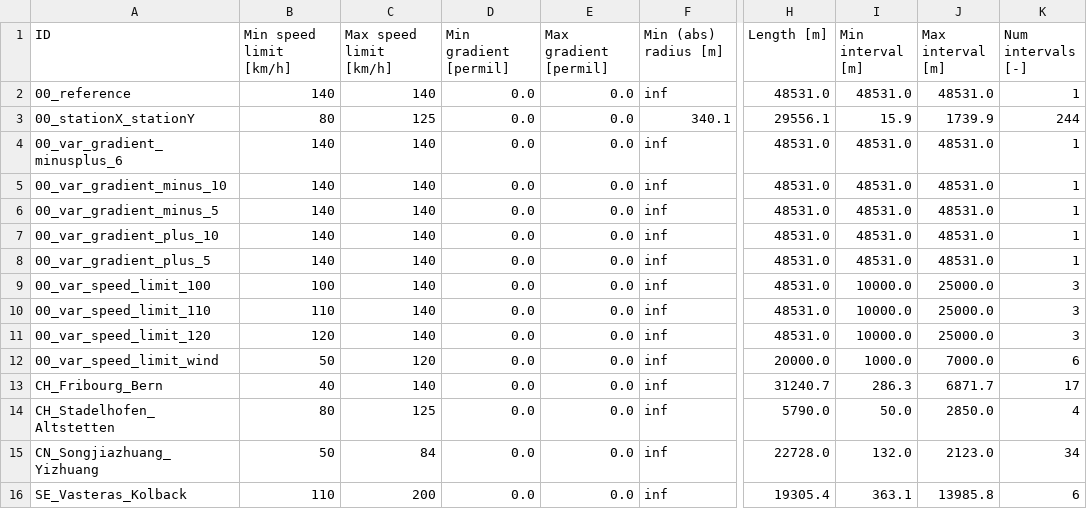
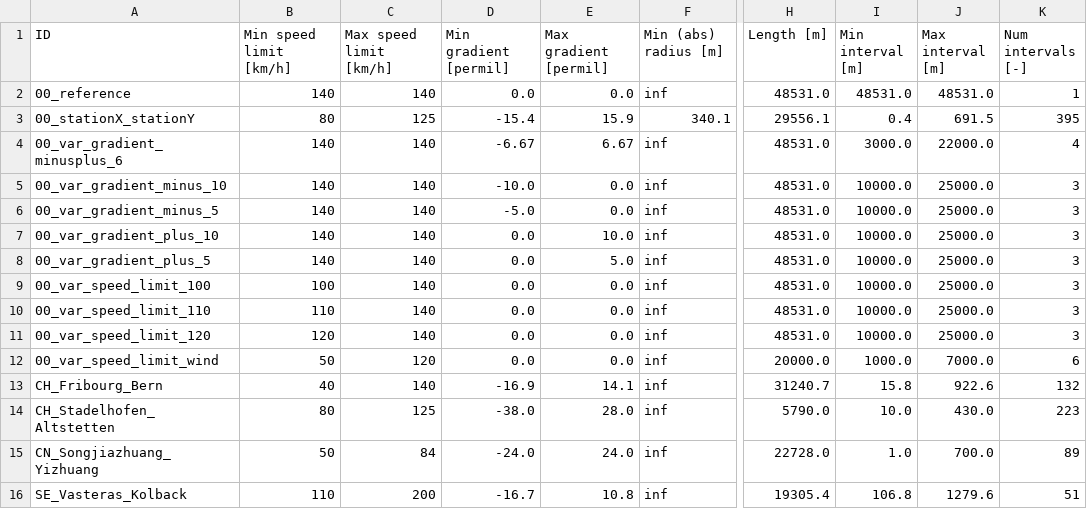
Before and after one commit to dkouzoup/TTOBench, a CSV file: tracks/tracks.csv, drawn as a sheet; only a part is shown, gaps mark what is left out; the diff names each change by its address in the sheet, - before the commit and + after, or states it on an @@ line.

Commit message:
fix typo in 'gradients' keyword'

```diff
--- a/tracks/tracks.csv
+++ b/tracks/tracks.csv
-D3 (Min gradient [permil]): 0.0
+D3 (Min gradient [permil]): -15.4
-E3 (Max gradient [permil]): 0.0
+E3 (Max gradient [permil]): 15.9
-I3 (Min interval [m]): 15.9
+I3 (Min interval [m]): 0.4
-J3 (Max interval [m]): 1739.9
+J3 (Max interval [m]): 691.5
-K3 (Num intervals [-]): 244
+K3 (Num intervals [-]): 395
-D4 (Min gradient [permil]): 0.0
+D4 (Min gradient [permil]): -6.67
-E4 (Max gradient [permil]): 0.0
+E4 (Max gradient [permil]): 6.67
-I4 (Min interval [m]): 48531.0
+I4 (Min interval [m]): 3000.0
-J4 (Max interval [m]): 48531.0
+J4 (Max interval [m]): 22000.0
-K4 (Num intervals [-]): 1
+K4 (Num intervals [-]): 4
-D5 (Min gradient [permil]): 0.0
+D5 (Min gradient [permil]): -10.0
-I5:I8 (Min interval [m]): 48531.0
+I5:I8 (Min interval [m]): 10000.0
-J5:J8 (Max interval [m]): 48531.0
+J5:J8 (Max interval [m]): 25000.0
-K5:K8 (Num intervals [-]): 1
+K5:K8 (Num intervals [-]): 3
-D6 (Min gradient [permil]): 0.0
+D6 (Min gradient [permil]): -5.0
-E7 (Max gradient [permil]): 0.0
+E7 (Max gradient [permil]): 10.0
-E8 (Max gradient [permil]): 0.0
+E8 (Max gradient [permil]): 5.0
-D13 (Min gradient [permil]): 0.0
+D13 (Min gradient [permil]): -16.9
-E13 (Max gradient [permil]): 0.0
+E13 (Max gradient [permil]): 14.1
-I13 (Min interval [m]): 286.3
+I13 (Min interval [m]): 15.8
-J13 (Max interval [m]): 6871.7
+J13 (Max interval [m]): 922.6
-K13 (Num intervals [-]): 17
+K13 (Num intervals [-]): 132
-D14 (Min gradient [permil]): 0.0
+D14 (Min gradient [permil]): -38.0
-E14 (Max gradient [permil]): 0.0
+E14 (Max gradient [permil]): 28.0
-I14 (Min interval [m]): 50.0
+I14 (Min interval [m]): 10.0
-J14 (Max interval [m]): 2850.0
+J14 (Max interval [m]): 430.0
-K14 (Num intervals [-]): 4
+K14 (Num intervals [-]): 223
-D15 (Min gradient [permil]): 0.0
+D15 (Min gradient [permil]): -24.0
-E15 (Max gradient [permil]): 0.0
+E15 (Max gradient [permil]): 24.0
-I15 (Min interval [m]): 132.0
+I15 (Min interval [m]): 1.0
-J15 (Max interval [m]): 2123.0
+J15 (Max interval [m]): 700.0
-K15 (Num intervals [-]): 34
+K15 (Num intervals [-]): 89
-D16 (Min gradient [permil]): 0.0
+D16 (Min gradient [permil]): -16.7
-E16 (Max gradient [permil]): 0.0
+E16 (Max gradient [permil]): 10.8
-I16 (Min interval [m]): 363.1
+I16 (Min interval [m]): 106.8
-J16 (Max interval [m]): 13985.8
+J16 (Max interval [m]): 1279.6
-K16 (Num intervals [-]): 6
+K16 (Num intervals [-]): 51
```
Also changed, not shown: 2 other files.
